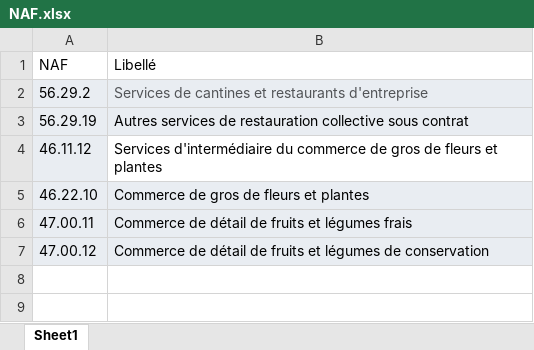
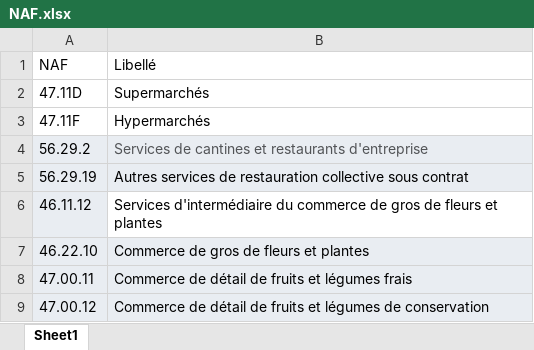
Before and after one commit to basile-desjuzeur/zone-de-chalandise, an Excel workbook: Données nationales/NAF.xlsx, sheet Sheet1, drawn as a sheet; values as stored, in another font and other column widths than the file's, no borders; charts and pictures not drawn; the diff names each change by its address in the sheet, - before the commit and + after, or states it on an @@ line.

```diff
--- a/Données nationales/NAF.xlsx (sheet Sheet1)
+++ b/Données nationales/NAF.xlsx (sheet Sheet1)
+row 2: 47.11D | Supermarchés
+row 3: 47.11F | Hypermarchés
```
Also changed, not shown: 11 other files.
